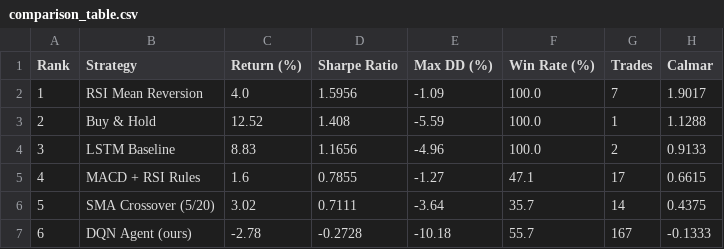
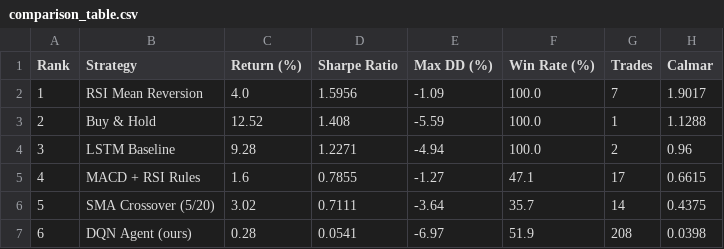
Before and after one commit to Ella0921/dqn-trading-pipeline, a CSV file: results/comparison_table.csv, drawn as a sheet.

```diff
--- a/results/comparison_table.csv
+++ b/results/comparison_table.csv
@@ -3,5 +3,5 @@ Rank,Strategy,Return (%),Sharpe Ratio,Max DD (%),Win Rate (%),Trades,Calmar
 2,Buy & Hold,12.52,1.408,-5.59,100.0,1,1.1288
-3,LSTM Baseline,8.83,1.1656,-4.96,100.0,2,0.9133
+3,LSTM Baseline,9.28,1.2271,-4.94,100.0,2,0.96
 4,MACD + RSI Rules,1.6,0.7855,-1.27,47.1,17,0.6615
 5,SMA Crossover (5/20),3.02,0.7111,-3.64,35.7,14,0.4375
-6,DQN Agent (ours),-2.78,-0.2728,-10.18,55.7,167,-0.1333
+6,DQN Agent (ours),0.28,0.0541,-6.97,51.9,208,0.0398
```
Also changed, not shown: 2 other files.
